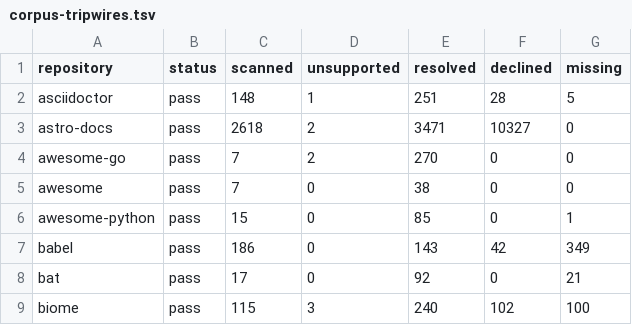
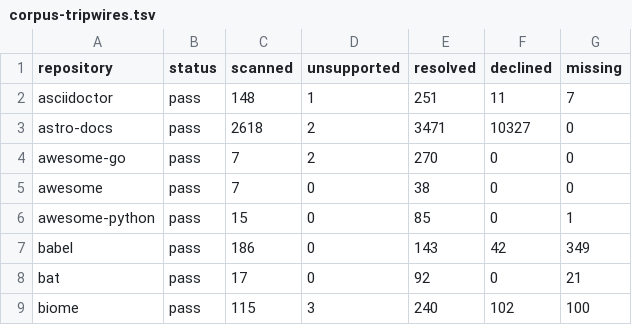
Before and after one commit to HardMax71/amiss, a TSV file: scripts/corpus-tripwires.tsv, drawn as a sheet; only a part is shown.

Commit message:
fix: read an AsciiDoc image where its imagesdir puts it
Outside Antora every AsciiDoc image was declined as attribute-dependent, so
deleting a README.adoc screenshot passed enforce. Asciidoctor joins an
image to imagesdir, empty unless set, and a forge preview reads it beside
the file. A document that sets none now reads its images beside itself, and
one whose header sets a single literal directory reads them under it. A
chapter another document includes, or a document setting imagesdir
elsewhere, twice or through an attribute, stays undecided. In the corpus
asciidoctor's URL images become external and its syntax reference's two
example images become missing.

```diff
--- a/scripts/corpus-tripwires.tsv
+++ b/scripts/corpus-tripwires.tsv
@@ -1,3 +1,3 @@
 repository	status	scanned	unsupported	resolved	declined	missing
-asciidoctor	pass	148	1	251	28	5
+asciidoctor	pass	148	1	251	11	7
 astro-docs	pass	2618	2	3471	10327	0
```
Also changed, not shown: 8 other files.
